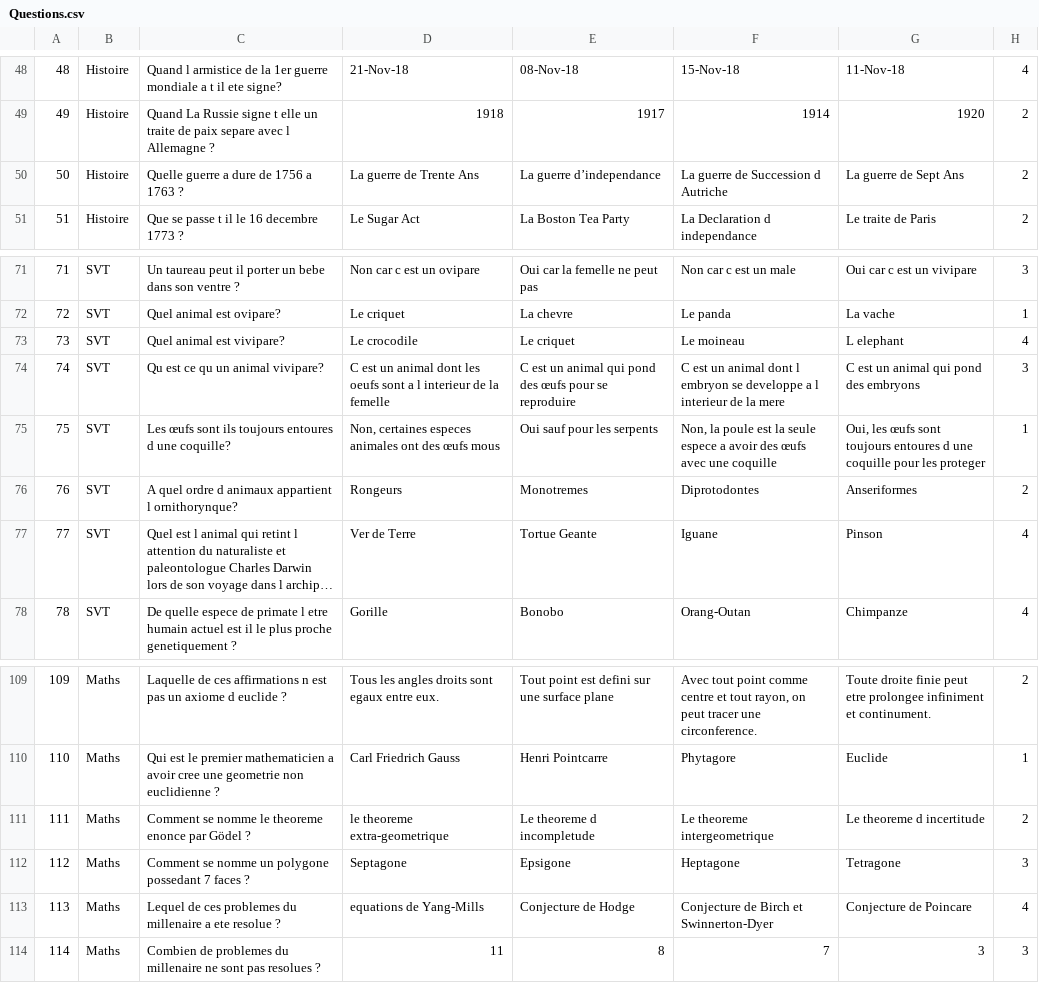
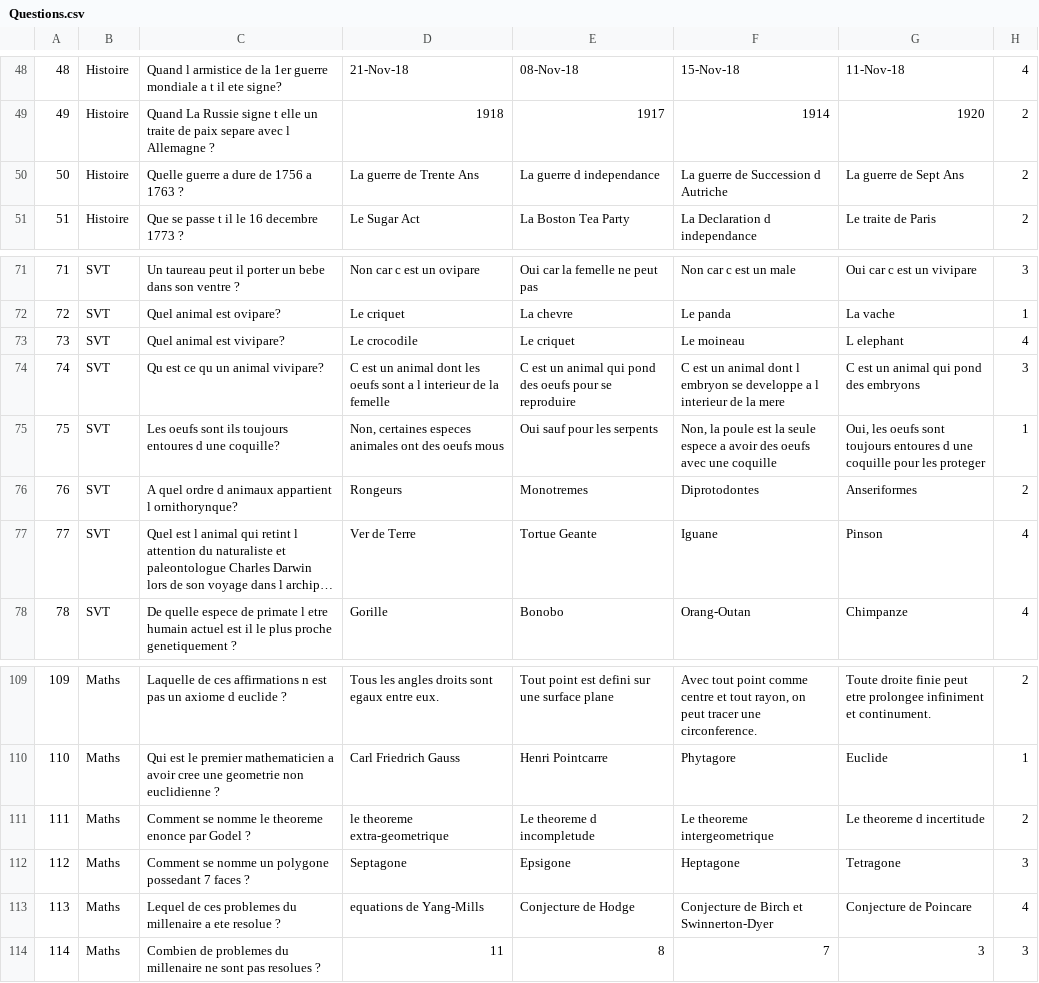
Before and after one commit to Lilou-coder/Projet-NSI, a CSV file: finance/Questions.csv, drawn as a sheet; only a part is shown, gaps mark what is left out; long unchanged cells end in ….

```diff
--- a/finance/Questions.csv
+++ b/finance/Questions.csv
@@ -49,3 +49,3 @@
 49,Histoire,Quand La Russie signe t elle un traite de paix separe avec l Allemagne ?,1918,1917,1914,1920,2
-50,Histoire,Quelle guerre a dure de 1756 a 1763 ?,La guerre de Trente Ans,La guerre d’independance,La guerre de Succession d Autriche,La guerre de Sept Ans,2
+50,Histoire,Quelle guerre a dure de 1756 a 1763 ?,La guerre de Trente Ans,La guerre d independance,La guerre de Succession d Autriche,La guerre de Sept Ans,2
 51,Histoire,Que se passe t il le 16 decembre 1773 ?,Le Sugar Act,La Boston Tea Party,La Declaration d independance,Le traite de Paris,2
@@ -73,4 +73,4 @@
 73,SVT,Quel animal est vivipare?,Le crocodile,Le criquet,Le moineau,L elephant,4
-74,SVT,Qu est ce qu un animal vivipare?,C est un animal dont les oeufs sont a l interieur de la femelle,C est un animal qui pond des œufs pour se reproduire,C est un animal dont l embryon se developpe a l interieur de la mere,C est un animal qui pond des embryons,3
-75,SVT,Les œufs sont ils toujours entoures d une coquille?,"Non, certaines especes animales ont des œufs mous",Oui sauf pour les serpents,"Non, la poule est la seule espece a avoir des œufs avec une coquille","Oui, les œufs sont toujours entoures d une coquille pour les proteger",1
+74,SVT,Qu est ce qu un animal vivipare?,C est un animal dont les oeufs sont a l interieur de la femelle,C est un animal qui pond des oeufs pour se reproduire,C est un animal dont l embryon se developpe a l interieur de la mere,C est un animal qui pond des embryons,3
+75,SVT,Les oeufs sont ils toujours entoures d une coquille?,"Non, certaines especes animales ont des oeufs mous",Oui sauf pour les serpents,"Non, la poule est la seule espece a avoir des oeufs avec une coquille","Oui, les oeufs sont toujours entoures d une coquille pour les proteger",1
 76,SVT,A quel ordre d animaux appartient l ornithorynque?,Rongeurs,Monotremes,Diprotodontes,Anseriformes,2
@@ -110,3 +110,3 @@
 110,Maths,Qui est le premier mathematicien a avoir cree une geometrie non euclidienne ?,Carl Friedrich Gauss,Henri Pointcarre,Phytagore,Euclide,1
-111,Maths,Comment se nomme le theoreme enonce par Gödel ?,le theoreme extra-geometrique,Le theoreme d incompletude,Le theoreme intergeometrique,Le theoreme d incertitude,2
+111,Maths,Comment se nomme le theoreme enonce par Godel ?,le theoreme extra-geometrique,Le theoreme d incompletude,Le theoreme intergeometrique,Le theoreme d incertitude,2
 112,Maths,Comment se nomme un polygone possedant 7 faces ?,Septagone,Epsigone,Heptagone,Tetragone,3
```
Also changed, not shown: 9 other files.
